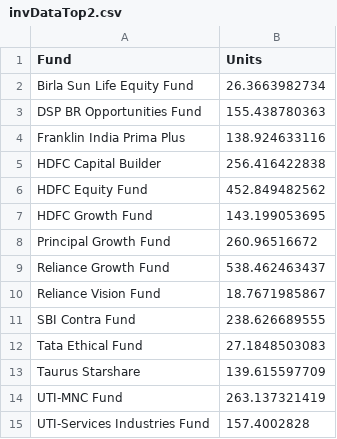
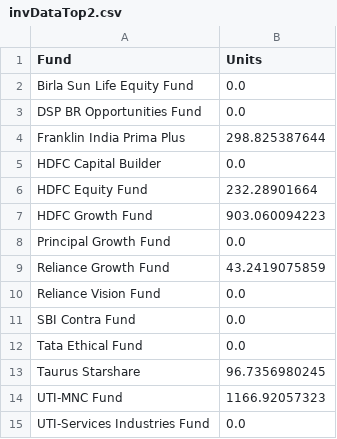
Before and after one commit to justchells/FinProj, a CSV file: V2/data/invDataTop2.csv, drawn as a sheet.

```diff
--- a/V2/data/invDataTop2.csv
+++ b/V2/data/invDataTop2.csv
@@ -1,15 +1,15 @@
 Fund,Units
-Birla Sun Life Equity Fund,26.3663982734
-DSP BR Opportunities Fund,155.438780363
-Franklin India Prima Plus,138.924633116
-HDFC Capital Builder,256.416422838
-HDFC Equity Fund,452.849482562
-HDFC Growth Fund,143.199053695
-Principal Growth Fund,260.96516672
-Reliance Growth Fund,538.462463437
-Reliance Vision Fund,18.7671985867
-SBI Contra Fund,238.626689555
-Tata Ethical Fund,27.1848503083
-Taurus Starshare,139.615597709
-UTI-MNC Fund,263.137321419
-UTI-Services Industries Fund,157.4002828
+Birla Sun Life Equity Fund,0.0
+DSP BR Opportunities Fund,0.0
+Franklin India Prima Plus,298.825387644
+HDFC Capital Builder,0.0
+HDFC Equity Fund,232.28901664
+HDFC Growth Fund,903.060094223
+Principal Growth Fund,0.0
+Reliance Growth Fund,43.2419075859
+Reliance Vision Fund,0.0
+SBI Contra Fund,0.0
+Tata Ethical Fund,0.0
+Taurus Starshare,96.7356980245
+UTI-MNC Fund,1166.92057323
+UTI-Services Industries Fund,0.0
```
Also changed, not shown: V2/data/invDataBottom1.csv, V2/data/invDataBottom2.csv, 8 other files.
